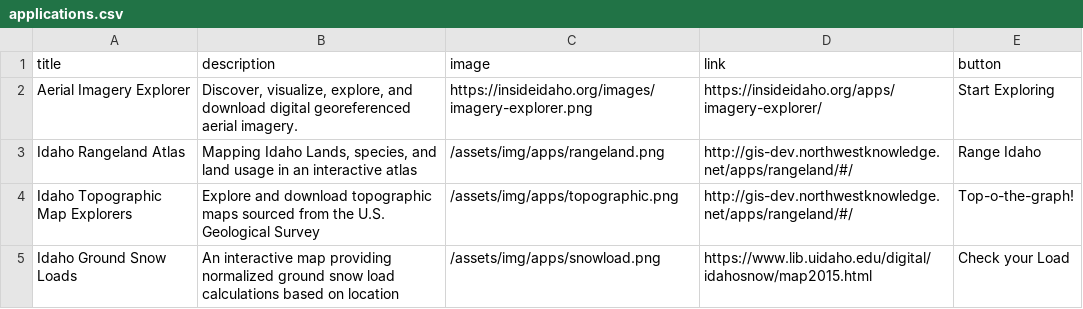
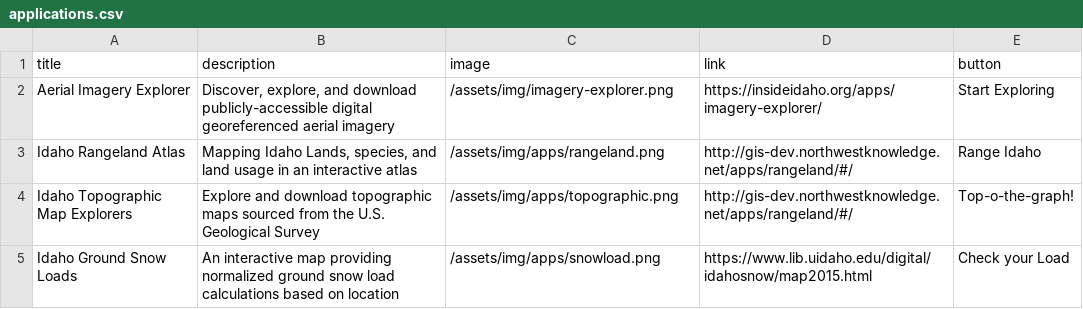
Before and after one commit to uidaholib/inside_source, a CSV file: _data/applications.csv, drawn as a sheet.

```diff
--- a/_data/applications.csv
+++ b/_data/applications.csv
@@ -1,3 +1,3 @@
 title,description,image,link,button
-Aerial Imagery Explorer,"Discover, visualize, explore, and download digital georeferenced aerial imagery.",https://insideidaho.org/images/imagery-explorer.png,https://insideidaho.org/apps/imagery-explorer/,Start Exploring
+Aerial Imagery Explorer,"Discover, explore, and download publicly-accessible digital georeferenced aerial imagery",/assets/img/imagery-explorer.png,https://insideidaho.org/apps/imagery-explorer/,Start Exploring
 Idaho Rangeland Atlas,"Mapping Idaho Lands, species, and land usage in an interactive atlas",/assets/img/apps/rangeland.png,http://gis-dev.northwestknowledge.net/apps/rangeland/#/,Range Idaho
```
Also changed, not shown: _data/featured.csv, 4 other files.
